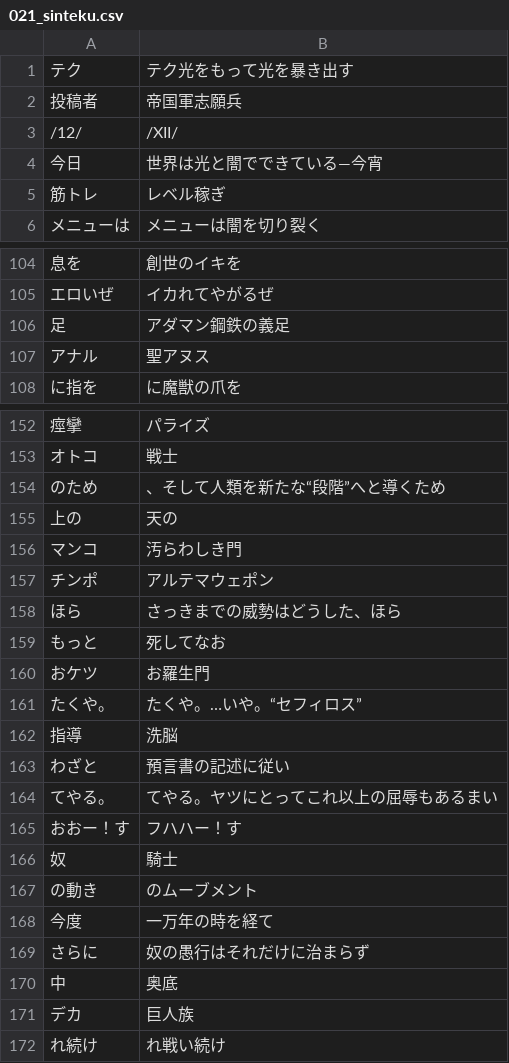
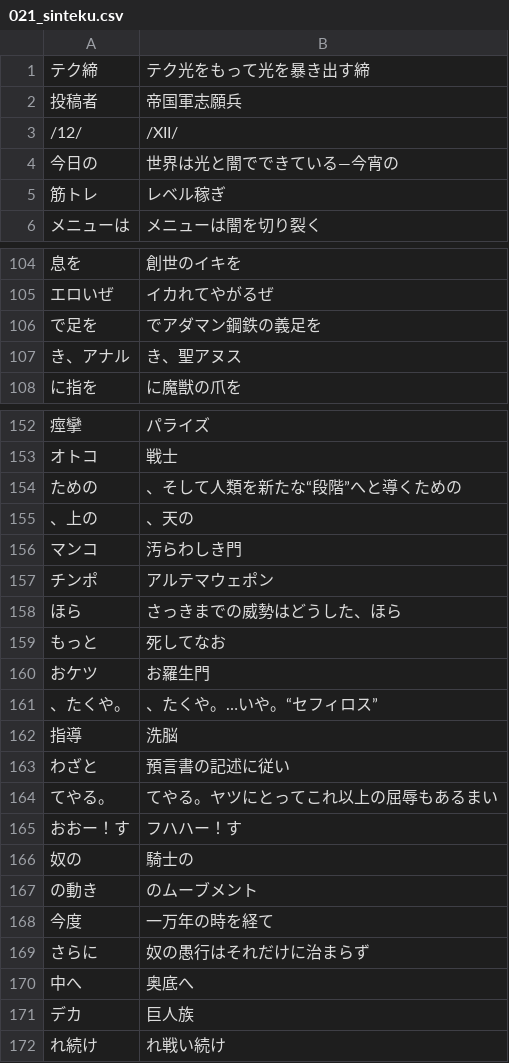
Before and after one commit to CataArt/Umni, a CSV file: 021_sinteku.csv, drawn as a sheet; only a part is shown, gaps mark what is left out; the diff covers the shown part only.

Commit message:
Updates

```diff
--- a/021_sinteku.csv
+++ b/021_sinteku.csv
@@ -1,5 +1,5 @@
-テク,テク光をもって光を暴き出す
+テク締,テク光をもって光を暴き出す締
 投稿者,帝国軍志願兵
 /12/,/XII/
-今日,世界は光と闇でできている―今宵
+今日の,世界は光と闇でできている―今宵の
 筋トレ,レベル稼ぎ
@@ -105,4 +105,4 @@
 エロいぜ,イカれてやがるぜ
-足,アダマン鋼鉄の義足
-アナル,聖アヌス
+で足を,でアダマン鋼鉄の義足を
+き、アナル,き、聖アヌス
 に指を,に魔獣の爪を
@@ -153,4 +153,4 @@
 オトコ,戦士
-のため,、そして人類を新たな“段階”へと導くため
-上の,天の
+ための,、そして人類を新たな“段階”へと導くための
+、上の,、天の
 マンコ,汚らわしき門
@@ -160,3 +160,3 @@
 おケツ,お羅生門
-たくや。,たくや。…いや。“セフィロス”
+、たくや。,、たくや。…いや。“セフィロス”
 指導,洗脳
@@ -165,3 +165,3 @@
 おおー！す,フハハー！す
-奴,騎士
+奴の,騎士の
 の動き,のムーブメント
@@ -169,3 +169,3 @@
 さらに,奴の愚行はそれだけに治まらず
-中,奥底
+中へ,奥底へ
 デカ,巨人族
```
Also changed, not shown: 2 added rows, 2 removed rows and 2 edited cells elsewhere in this file.
